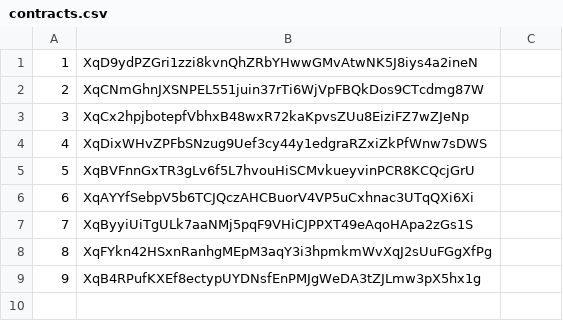
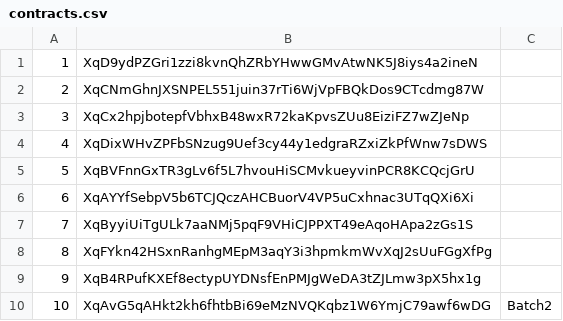
Before and after one commit to hgminerva/web3-asset-vesting, a CSV file: client/live/contracts.csv, drawn as a sheet.

Commit message:
Contract10 batch2 addresses uploaded

```diff
--- a/client/live/contracts.csv
+++ b/client/live/contracts.csv
@@ -9 +9,2 @@
 9,"XqB4RPufKXEf8ectypUYDNsfEnPMJgWeDA3tZJLmw3pX5hx1g"
+10,"XqAvG5qAHkt2kh6fhtbBi69eMzNVQKqbz1W6YmjC79awf6wDG", "Batch2"
```
Also changed, not shown: 5 other files.
